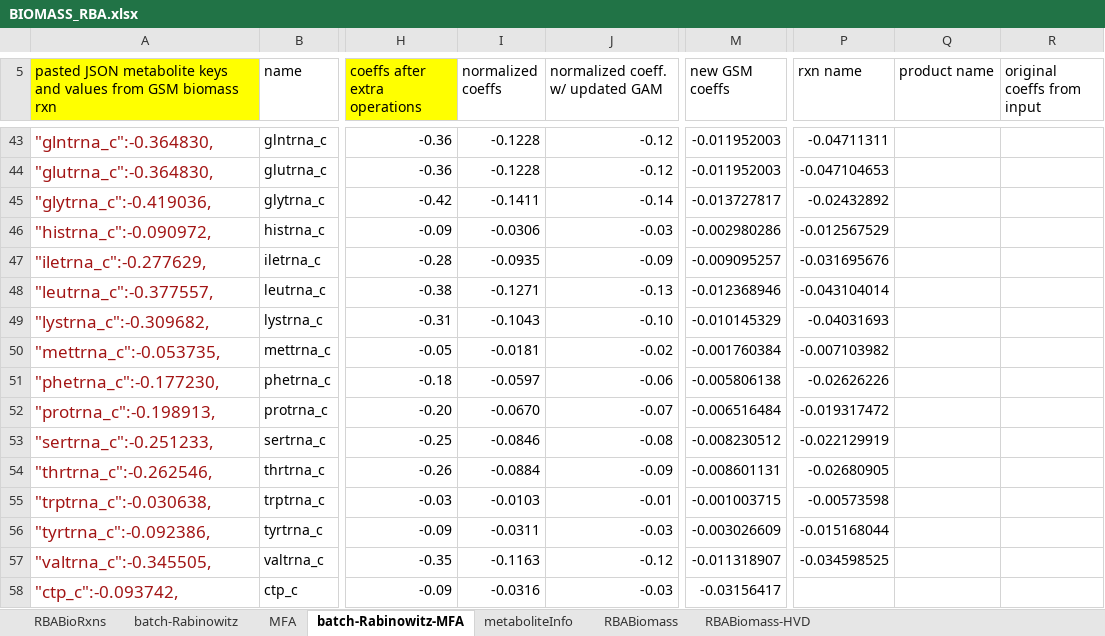
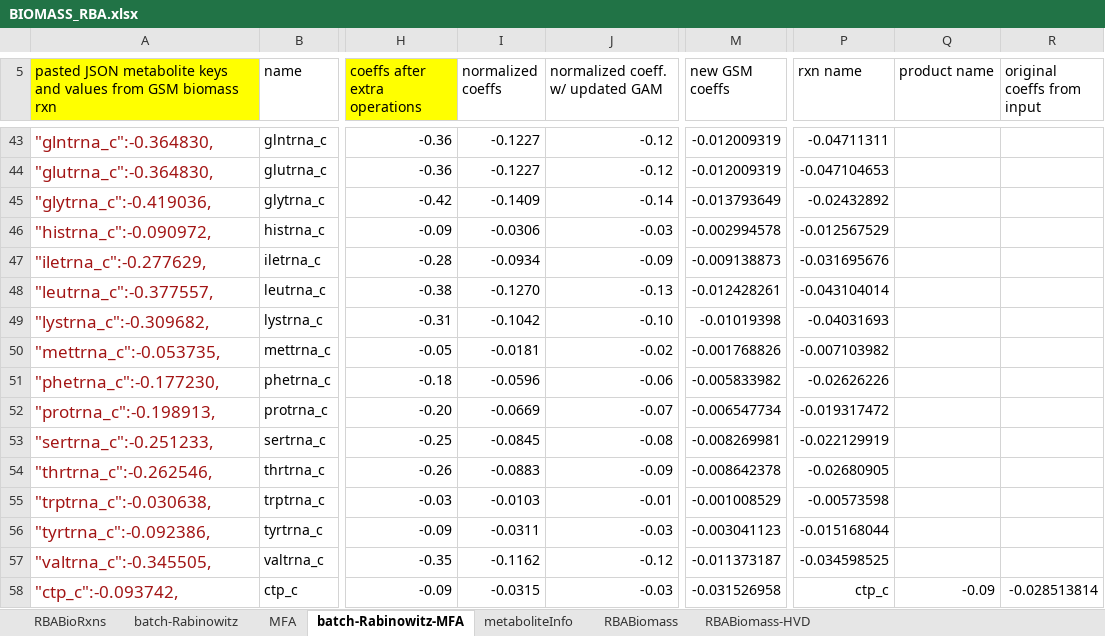
Before and after one commit to EarthToMooney/scRBA, an Excel workbook: build_model/input/BIOMASS_RBA.xlsx, sheet batch-Rabinowitz-MFA, drawn as a sheet; only a part is shown, gaps mark what is left out; values as stored, in another font and other column widths than the file's, no borders; conditional formats and table styles not drawn; the diff covers the shown part only; the diff names each change by its address in the sheet, - before the commit and + after, or states it on an @@ line.

```diff
--- a/build_model/input/BIOMASS_RBA.xlsx (sheet batch-Rabinowitz-MFA)
+++ b/build_model/input/BIOMASS_RBA.xlsx (sheet batch-Rabinowitz-MFA)
-I43:I44 (normalized coeffs): -0.1228
+I43:I44 (normalized coeffs): -0.1227
-M43:M44 (new GSM coeffs): -0.011952003
+M43:M44 (new GSM coeffs): -0.012009319
-I45 (normalized coeffs): -0.1411
+I45 (normalized coeffs): -0.1409
-M45 (new GSM coeffs): -0.013727817
+M45 (new GSM coeffs): -0.013793649
-M46 (new GSM coeffs): -0.002980286
+M46 (new GSM coeffs): -0.002994578
-I47 (normalized coeffs): -0.0935
+I47 (normalized coeffs): -0.0934
-M47 (new GSM coeffs): -0.009095257
+M47 (new GSM coeffs): -0.009138873
-I48 (normalized coeffs): -0.1271
+I48 (normalized coeffs): -0.1270
-M48 (new GSM coeffs): -0.012368946
+M48 (new GSM coeffs): -0.012428261
-I49 (normalized coeffs): -0.1043
+I49 (normalized coeffs): -0.1042
-M49 (new GSM coeffs): -0.010145329
+M49 (new GSM coeffs): -0.01019398
-M50 (new GSM coeffs): -0.001760384
+M50 (new GSM coeffs): -0.001768826
-I51 (normalized coeffs): -0.0597
+I51 (normalized coeffs): -0.0596
-M51 (new GSM coeffs): -0.005806138
+M51 (new GSM coeffs): -0.005833982
-I52 (normalized coeffs): -0.0670
+I52 (normalized coeffs): -0.0669
-M52 (new GSM coeffs): -0.006516484
+M52 (new GSM coeffs): -0.006547734
-I53 (normalized coeffs): -0.0846
+I53 (normalized coeffs): -0.0845
-M53 (new GSM coeffs): -0.008230512
+M53 (new GSM coeffs): -0.008269981
-I54 (normalized coeffs): -0.0884
+I54 (normalized coeffs): -0.0883
-M54 (new GSM coeffs): -0.008601131
+M54 (new GSM coeffs): -0.008642378
-M55 (new GSM coeffs): -0.001003715
+M55 (new GSM coeffs): -0.001008529
-M56 (new GSM coeffs): -0.003026609
+M56 (new GSM coeffs): -0.003041123
-I57 (normalized coeffs): -0.1163
+I57 (normalized coeffs): -0.1162
-M57 (new GSM coeffs): -0.011318907
+M57 (new GSM coeffs): -0.011373187
-I58 (normalized coeffs): -0.0316
+I58 (normalized coeffs): -0.0315
-M58 (new GSM coeffs): -0.03156417
+M58 (new GSM coeffs): -0.031526958
-P58 (rxn name): (empty)
+P58 (rxn name): ctp_c
-Q58 (product name): (empty)
+Q58 (product name): -0.09
-R58 (original coeffs from input): (empty)
+R58 (original coeffs from input): -0.028513814
```
Also changed, not shown: 110 edited cells elsewhere in this sheet, 2 other files.
